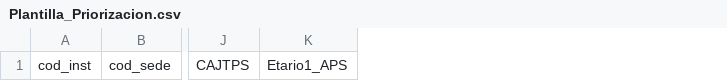
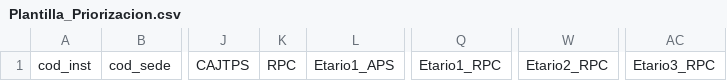
Before and after one commit to DevelopmentInfopae/infopae_erp, a CSV file: download/priorizacion/Plantilla_Priorizacion.csv, drawn as a sheet; only a part is shown, gaps mark what is left out; the diff names each change by its address in the sheet, - before the commit and + after, or states it on an @@ line.

```diff
--- a/download/priorizacion/Plantilla_Priorizacion.csv
+++ b/download/priorizacion/Plantilla_Priorizacion.csv
+column K, row 1: RPC
+column Q, row 1: Etario1_RPC
+column W, row 1: Etario2_RPC
+column AC, row 1: Etario3_RPC
```
Also changed, not shown: 3 other files.
